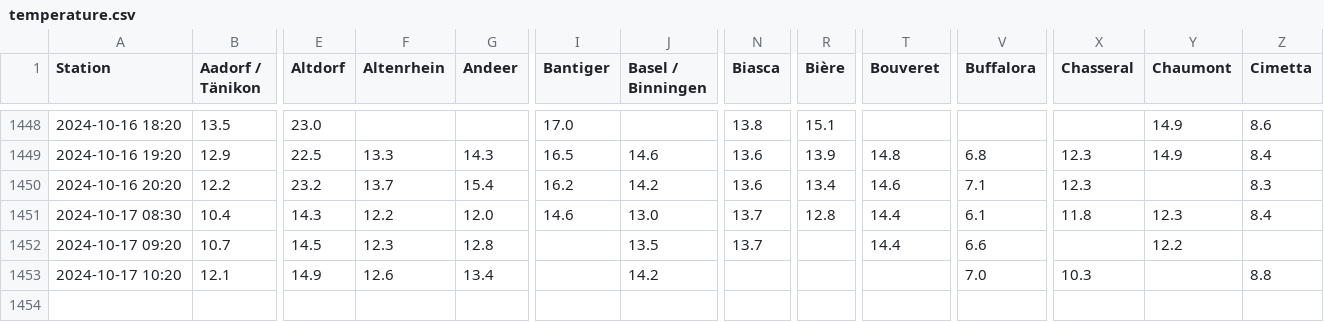
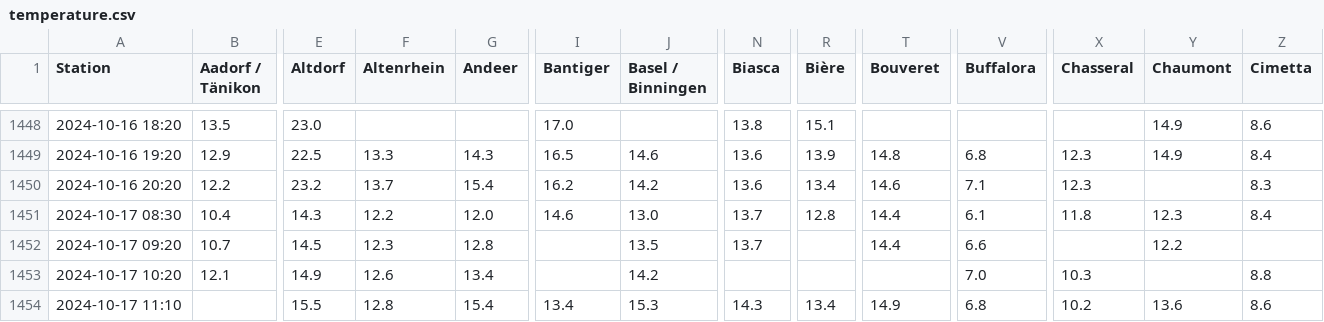
Before and after one commit to marc-moreaux/silvaplana_winds, a CSV file: db/temperature.csv, drawn as a sheet; only a part is shown, gaps mark what is left out; rows hold the shown columns only; the diff names each change by its address in the sheet, - before the commit and + after, or states it on an @@ line.

```diff
--- a/db/temperature.csv
+++ b/db/temperature.csv
+row 1454: 2024-10-17 11:10 |  | 15.5 | 12.8 | 15.4 | 13.4 | 15.3 | 14.3 | 13.4 | 14.9 | 6.8 | 10.2 | 13.6 | 8.6
```
Also changed, not shown: db/dew_point.csv, db/sunshine.csv, 4 other files.
